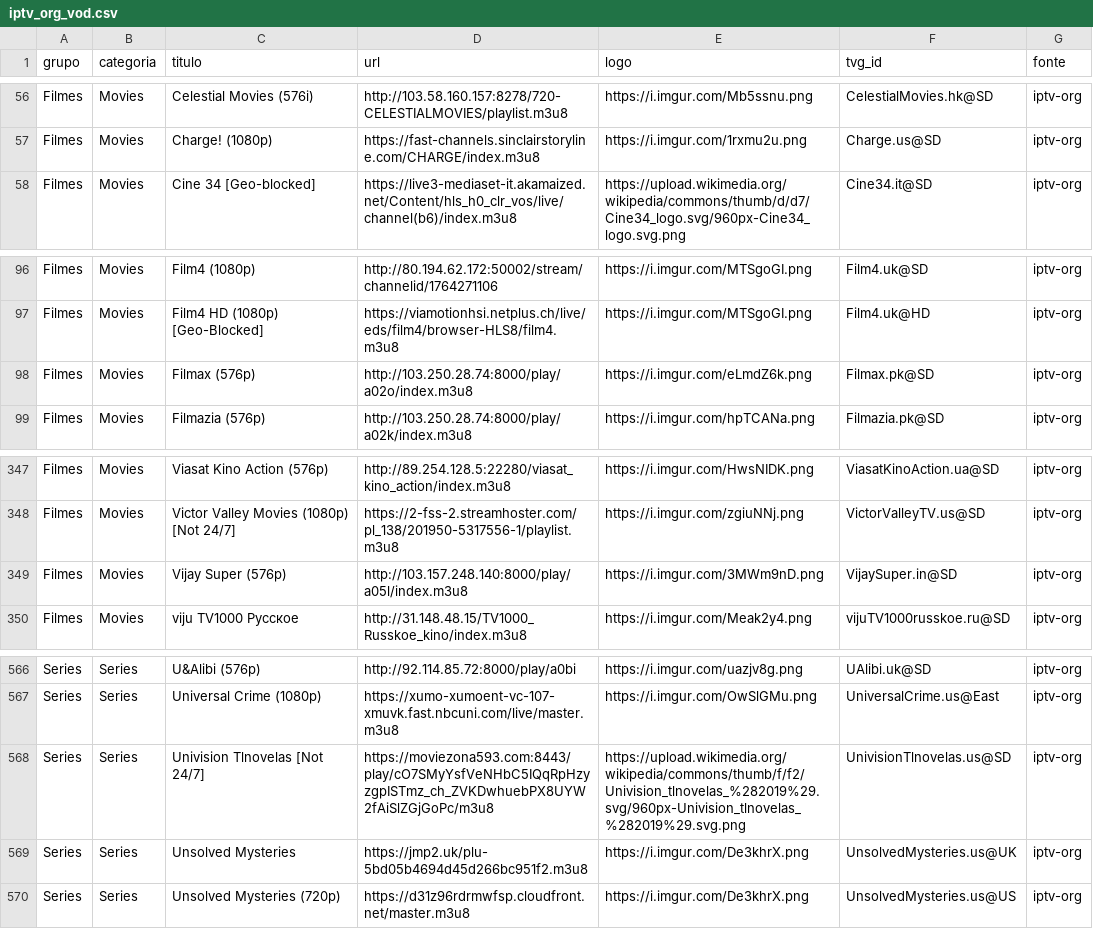
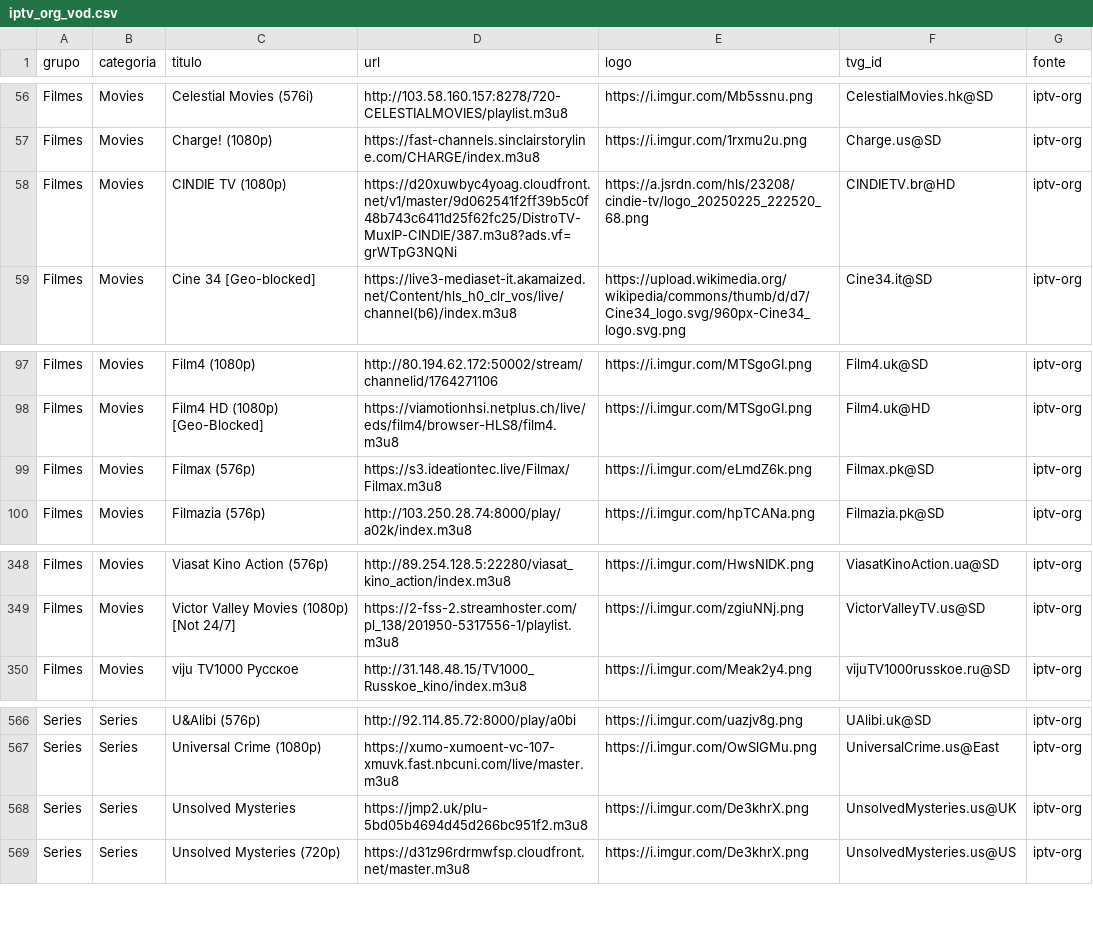
Before and after one commit to kaykewf13/animeout, a CSV file: sources/iptv_org_vod.csv, drawn as a sheet; only a part is shown, gaps mark what is left out.

Commit message:
auto update live + stable VOD

```diff
--- a/sources/iptv_org_vod.csv
+++ b/sources/iptv_org_vod.csv
@@ -57,2 +57,3 @@ Filmes,Movies,Celestial Movies (576i),http://103.58.160.157:8278/720-CELESTIALMO
 Filmes,Movies,Charge! (1080p),https://fast-channels.sinclairstoryline.com/CHARGE/index.m3u8,https://i.imgur.com/1rxmu2u.png,Charge.us@SD,iptv-org
+Filmes,Movies,CINDIE TV (1080p),https://d20xuwbyc4yoag.cloudfront.net/v1/master/9d062541f2ff39b5c0f48b743c6411d25f62fc25/DistroTV-MuxIP-CINDIE/387.m3u8?ads.vf=grWTpG3NQNi,https://a.jsrdn.com/hls/23208/cindie-tv/logo_20250225_222520_68.png,CINDIETV.br@HD,iptv-org
 Filmes,Movies,Cine 34 [Geo-blocked],https://live3-mediaset-it.akamaized.net/Content/hls_h0_clr_vos/live/channel(b6)/index.m3u8,https://upload.wikimedia.org/wikipedia/commons/thumb/d/d7/Cine34_logo.svg/960px-Cine34_logo.svg.png,Cine34.it@SD,iptv-org
@@ -97,3 +98,3 @@ Filmes,Movies,Film4 (1080p),http://80.194.62.172:50002/stream/channelid/17642711
 Filmes,Movies,Film4 HD (1080p) [Geo-Blocked],https://viamotionhsi.netplus.ch/live/eds/film4/browser-HLS8/film4.m3u8,https://i.imgur.com/MTSgoGI.png,Film4.uk@HD,iptv-org
-Filmes,Movies,Filmax (576p),http://103.250.28.74:8000/play/a02o/index.m3u8,https://i.imgur.com/eLmdZ6k.png,Filmax.pk@SD,iptv-org
+Filmes,Movies,Filmax (576p),https://s3.ideationtec.live/Filmax/Filmax.m3u8,https://i.imgur.com/eLmdZ6k.png,Filmax.pk@SD,iptv-org
 Filmes,Movies,Filmazia (576p),http://103.250.28.74:8000/play/a02k/index.m3u8,https://i.imgur.com/hpTCANa.png,Filmazia.pk@SD,iptv-org
@@ -348,3 +349,2 @@ Filmes,Movies,Viasat Kino Action (576p),http://89.254.128.5:22280/viasat_kino_ac
 Filmes,Movies,Victor Valley Movies (1080p) [Not 24/7],https://2-fss-2.streamhoster.com/pl_138/201950-5317556-1/playlist.m3u8,https://i.imgur.com/zgiuNNj.png,VictorValleyTV.us@SD,iptv-org
-Filmes,Movies,Vijay Super (576p),http://103.157.248.140:8000/play/a05l/index.m3u8,https://i.imgur.com/3MWm9nD.png,VijaySuper.in@SD,iptv-org
 Filmes,Movies,viju TV1000 Русское,http://31.148.48.15/TV1000_Russkoe_kino/index.m3u8,https://i.imgur.com/Meak2y4.png,vijuTV1000russkoe.ru@SD,iptv-org
@@ -567,3 +567,2 @@ Series,Series,U&Alibi (576p),http://92.114.85.72:8000/play/a0bi,https://i.imgur.
 Series,Series,Universal Crime (1080p),https://xumo-xumoent-vc-107-xmuvk.fast.nbcuni.com/live/master.m3u8,https://i.imgur.com/OwSlGMu.png,UniversalCrime.us@East,iptv-org
-Series,Series,Univision Tlnovelas [Not 24/7],https://moviezona593.com:8443/play/cO7SMyYsfVeNHbC5IQqRpHzyzgpISTmz_ch_ZVKDwhuebPX8UYW2fAiSlZGjGoPc/m3u8,https://upload.wikimedia.org/wikipedia/commons/thumb/f/f2/Univision_tlnovelas_%282019%29.svg/960px-Univision_tlnovelas_%282019%29.svg.png,UnivisionTlnovelas.us@SD,iptv-org
 Series,Series,Unsolved Mysteries,https://jmp2.uk/plu-5bd05b4694d45d266bc951f2.m3u8,https://i.imgur.com/De3khrX.png,UnsolvedMysteries.us@UK,iptv-org
```
Also changed, not shown: 2 other files.
